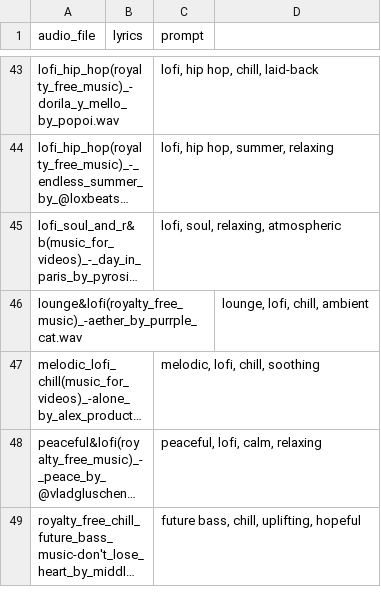
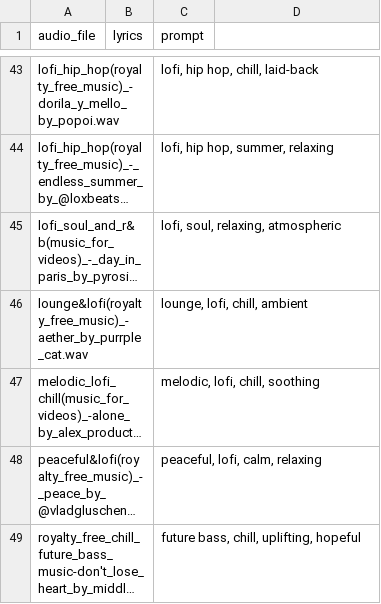
Before and after one commit to A2-Zecklord/Test, a CSV file: dataset/metadata.csv, drawn as a sheet; only a part is shown, gaps mark what is left out; long unchanged cells end in …; the diff names each change by its address in the sheet, - before the commit and + after, or states it on an @@ line.

Commit message:
Update metadata.csv

```diff
--- a/dataset/metadata.csv
+++ b/dataset/metadata.csv
-C46 (prompt): (empty)
+C46 (prompt): lounge, lofi, chill, ambient
-D46: lounge, lofi, chill, ambient
+D46: (empty)
```
